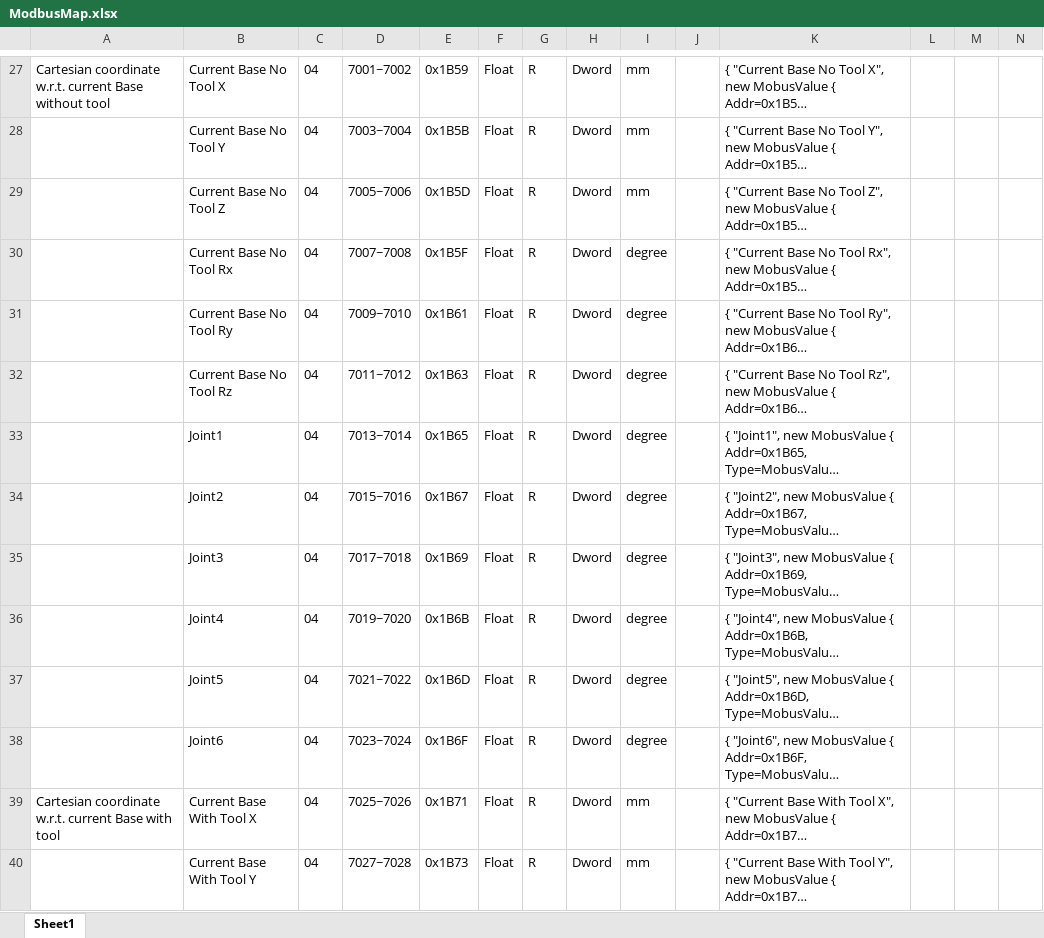
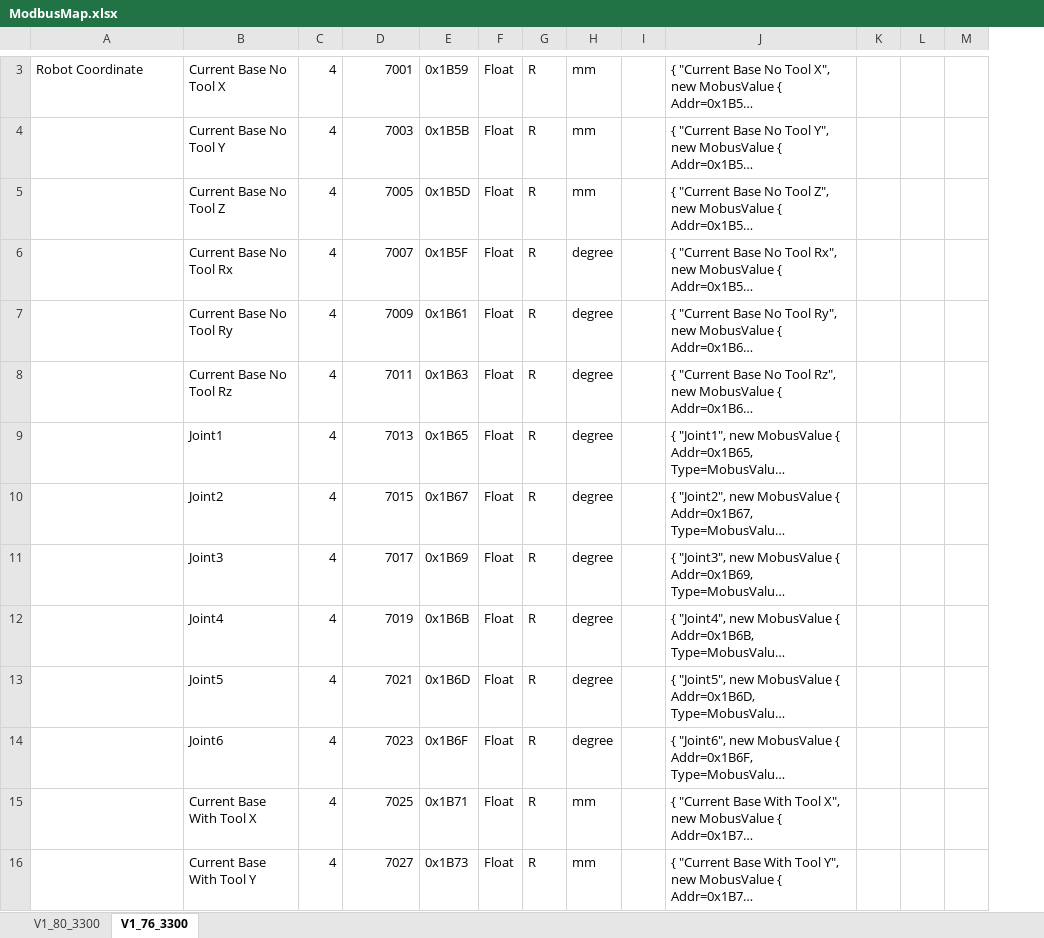
Before and after one commit to ZeroxCorbin/TM_Comms_WPF, an Excel workbook: ModbusMap.xlsx, sheet V1_76_3300, drawn as a sheet; only a part is shown, gaps mark what is left out; long unchanged cells end in …; values as stored, in another font and other column widths than the file's, no borders; removed rows and columns are numbered as before the commit, all else as after; the diff covers the shown part only; the diff names each change by its address in the sheet, - before the commit and + after, or states it on an @@ line.

```diff
--- a/ModbusMap.xlsx (sheet V1_76_3300)
+++ b/ModbusMap.xlsx (sheet V1_76_3300)
-sheet tab: Sheet1
+sheet tab: V1_76_3300
+sheet tab: V1_80_3300
-column H, rows 27-40: all Dword
-A3: Cartesian coordinate w.r.t. current Base without tool
+A3: Robot Coordinate
-C3:C16: 04
+C3:C16: 4
-D3: 7001~7002
+D3: 7001
-D4: 7003~7004
+D4: 7003
-D5: 7005~7006
+D5: 7005
-D6: 7007~7008
+D6: 7007
-D7: 7009~7010
+D7: 7009
-D8: 7011~7012
+D8: 7011
-D9: 7013~7014
+D9: 7013
-D10: 7015~7016
+D10: 7015
-D11: 7017~7018
+D11: 7017
-D12: 7019~7020
+D12: 7019
-D13: 7021~7022
+D13: 7021
-D14: 7023~7024
+D14: 7023
-A15: Cartesian coordinate w.r.t. current Base with tool
+A15: (empty)
-D15: 7025~7026
+D15: 7025
-D16: 7027~7028
+D16: 7027
```
Also changed, not shown: 87 added rows, 87 removed rows, 5 moved rows, 40 edited cells and cell formats elsewhere in this sheet, formulas that keep their value, 15 other files.
